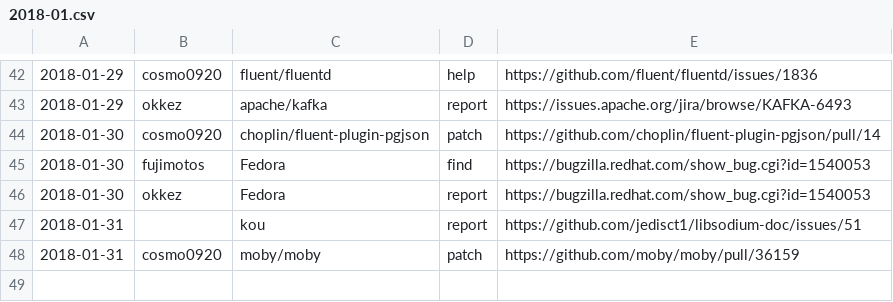
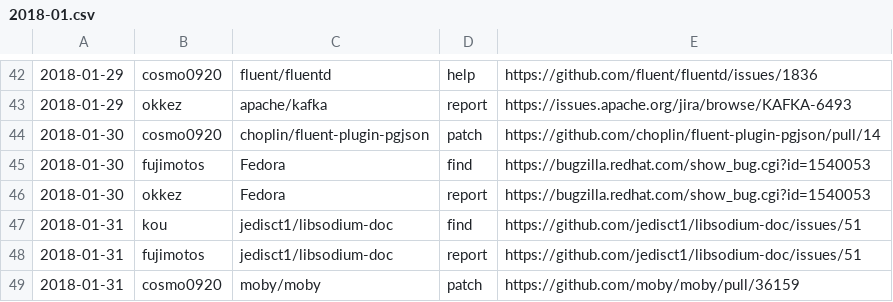
Before and after one commit to clear-code/statistics, a CSV file: upstream-feedback/2018-01.csv, drawn as a sheet; only a part is shown, gaps mark what is left out.

Commit message:
Update 2018-01.csv

```diff
--- a/upstream-feedback/2018-01.csv
+++ b/upstream-feedback/2018-01.csv
@@ -46,3 +46,4 @@
 2018-01-30,okkez,Fedora,report,https://bugzilla.redhat.com/show_bug.cgi?id=1540053
-2018-01-31,,kou,report,https://github.com/jedisct1/libsodium-doc/issues/51
+2018-01-31,kou,jedisct1/libsodium-doc,find,https://github.com/jedisct1/libsodium-doc/issues/51
+2018-01-31,fujimotos,jedisct1/libsodium-doc,report,https://github.com/jedisct1/libsodium-doc/issues/51
 2018-01-31,cosmo0920,moby/moby,patch,https://github.com/moby/moby/pull/36159
```
